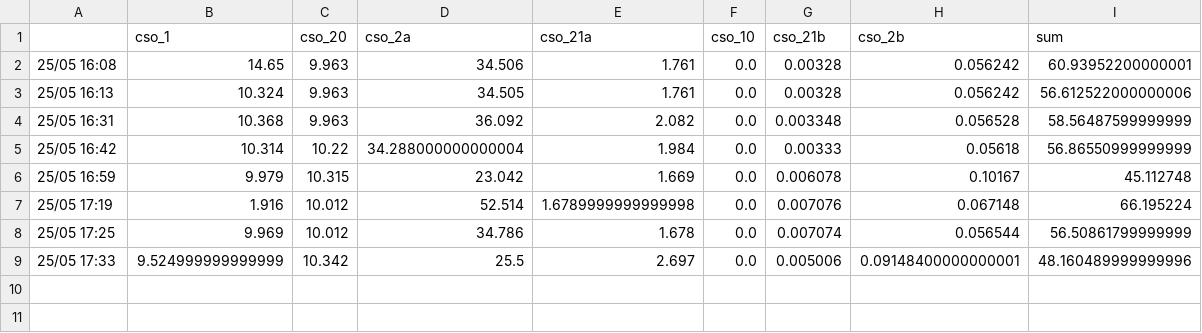
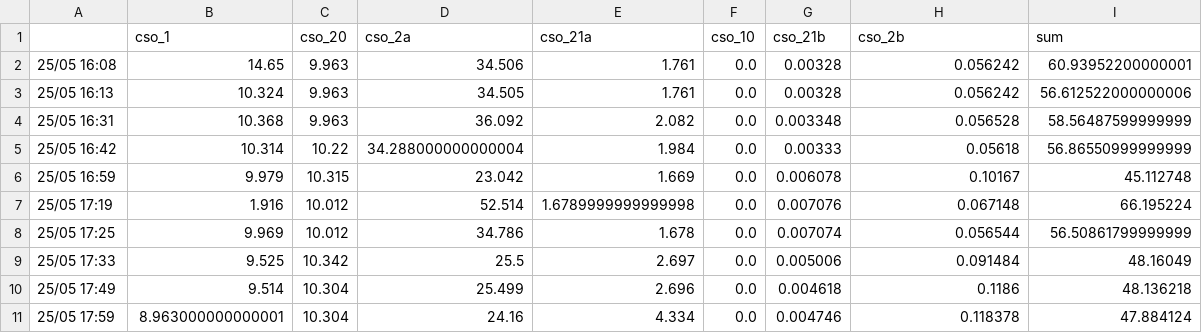
Before and after one commit to jipsteiger/ENVM1601, a CSV file: RTC/results/sim_result.csv, drawn as a sheet.

```diff
--- a/RTC/results/sim_result.csv
+++ b/RTC/results/sim_result.csv
@@ -8,2 +8,4 @@
 25/05 17:25,9.969,10.012,34.786,1.678,0.0,0.007074,0.056544,56.50861799999999
-25/05 17:33,9.524999999999999,10.342,25.5,2.697,0.0,0.005006,0.09148400000000001,48.160489999999996
+25/05 17:33,9.525,10.342,25.5,2.697,0.0,0.005006,0.091484,48.16049
+25/05 17:49,9.514,10.304,25.499,2.696,0.0,0.004618,0.1186,48.136218
+25/05 17:59,8.963000000000001,10.304,24.16,4.334,0.0,0.004746,0.118378,47.884124
```
Also changed, not shown: 4 other files.
